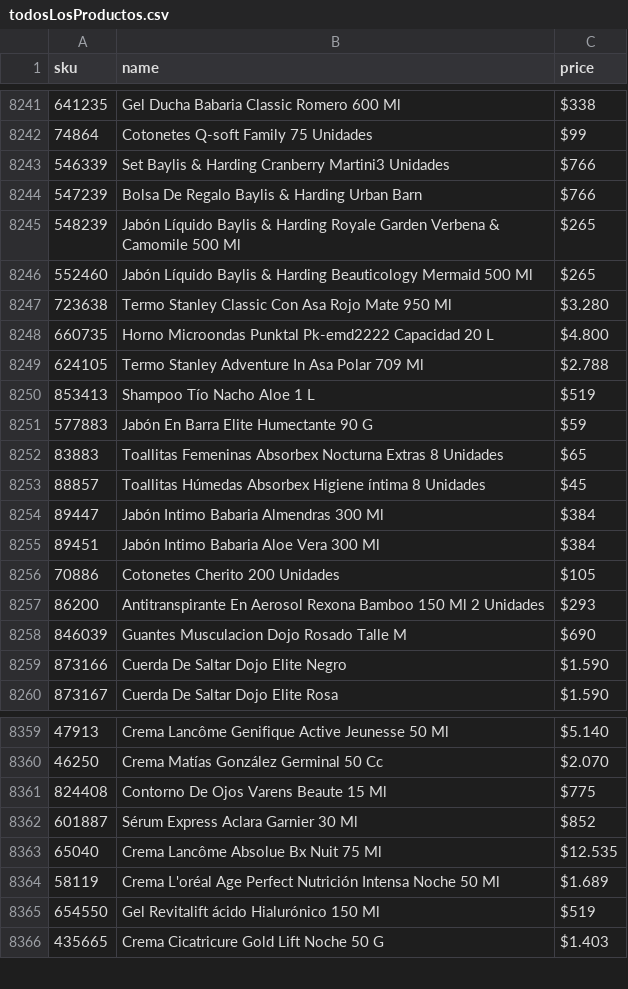
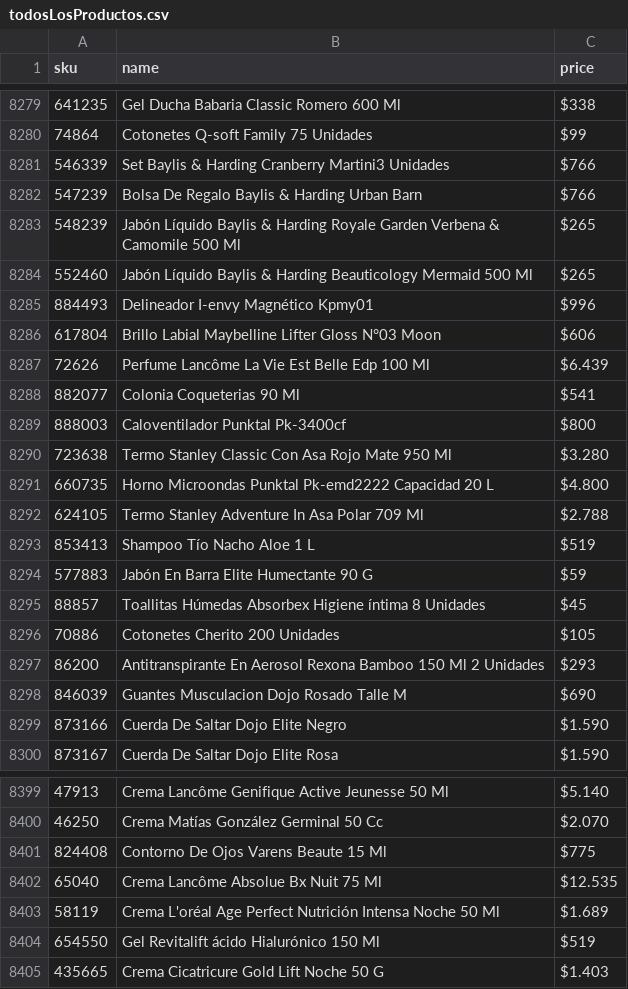
Before and after one commit to redemerco/Farmashop-scrapper, a CSV file: todosLosProductos.csv, drawn as a sheet; only a part is shown, gaps mark what is left out; the diff covers the shown part only.

```diff
--- a/todosLosProductos.csv
+++ b/todosLosProductos.csv
@@ -8248,2 +8286,7 @@ sku,name,price
 552460,Jabón Líquido Baylis & Harding Beauticology Mermaid 500 Ml,$265
+884493,Delineador I-envy Magnético Kpmy01,$996
+617804,Brillo Labial Maybelline Lifter Gloss N°03 Moon,$606
+72626,Perfume Lancôme La Vie Est Belle Edp 100 Ml,$6.439
+882077,Colonia Coqueterias 90 Ml ,$541
+888003,Caloventilador Punktal Pk-3400cf,$800
 723638,Termo Stanley Classic Con Asa Rojo Mate 950 Ml,$3.280
@@ -8253,6 +8296,3 @@ sku,name,price
 577883,Jabón En Barra Elite Humectante 90 G,$59
-83883,Toallitas Femeninas Absorbex Nocturna Extras 8 Unidades,$65
 88857,Toallitas Húmedas Absorbex Higiene íntima 8 Unidades,$45
-89447,Jabón Intimo Babaria Almendras 300 Ml,$384
-89451,Jabón Intimo Babaria Aloe Vera 300 Ml,$384
 70886,Cotonetes Cherito 200 Unidades,$105
@@ -8363,3 +8403,2 @@ sku,name,price
 824408,Contorno De Ojos Varens Beaute 15 Ml,$775
-601887,Sérum Express Aclara Garnier 30 Ml,$852
 65040,Crema Lancôme Absolue Bx Nuit 75 Ml,$12.535
```
Also changed, not shown: 36 added rows elsewhere in this file, diferencias.csv, productosAgregadosHoy.csv, 3 other files.
